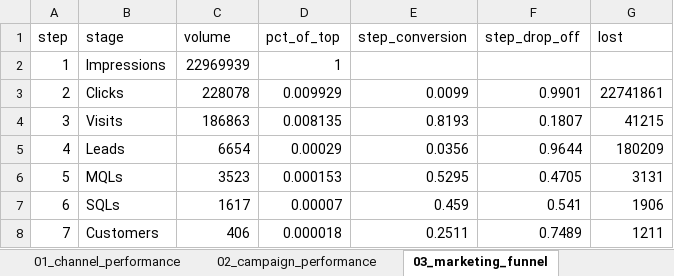
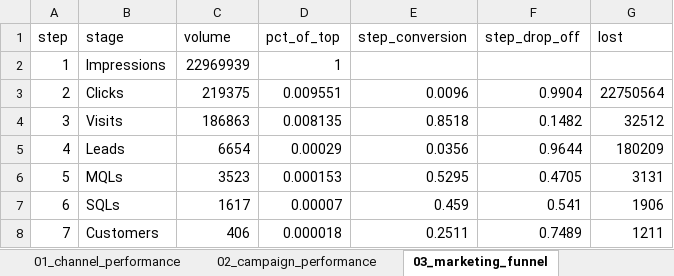
Before and after one commit to ThanushreeSiddaraju/marketing-analytics, an Excel workbook: output/marketing_report.xlsx, sheet 03_marketing_funnel, drawn as a sheet; values as stored, in another font and other column widths than the file's, no borders; the diff names each change by its address in the sheet, - before the commit and + after, or states it on an @@ line.

```diff
--- a/output/marketing_report.xlsx (sheet 03_marketing_funnel)
+++ b/output/marketing_report.xlsx (sheet 03_marketing_funnel)
-C3 (volume): 228078
+C3 (volume): 219375
-D3 (pct_of_top): 0.009929
+D3 (pct_of_top): 0.009551
-E3 (step_conversion): 0.0099
+E3 (step_conversion): 0.0096
-F3 (step_drop_off): 0.9901
+F3 (step_drop_off): 0.9904
-G3 (lost): 22741861
+G3 (lost): 22750564
-E4 (step_conversion): 0.8193
+E4 (step_conversion): 0.8518
-F4 (step_drop_off): 0.1807
+F4 (step_drop_off): 0.1482
-G4 (lost): 41215
+G4 (lost): 32512
```
Also changed, not shown: sheet 09_creative_performance, sheet 02_campaign_performance, sheet 01_channel_performance, sheet 05_monthly_trends, sheet 06_segment_performance, sheet 10_kpi_summary, 1 more sheet, other sheet tabs, 10 other files.
